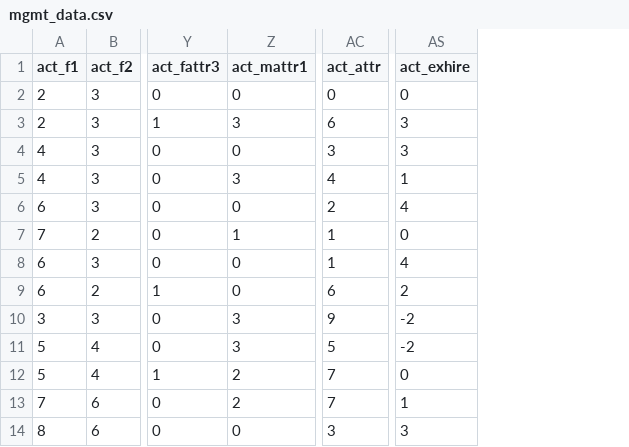
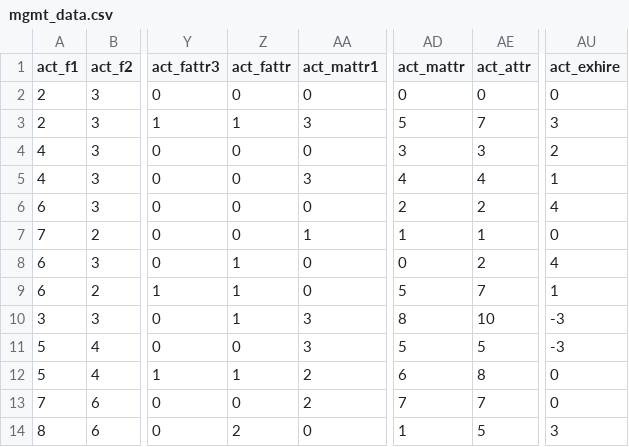
Before and after one commit to university-gender-evolution/pyugend2, a CSV file: pyugend2/mgmt_data.csv, drawn as a sheet; only a part is shown, gaps mark what is left out; addresses are those after the commit; the diff names each change by its address in the sheet, - before the commit and + after, or states it on an @@ line.

Commit message:
added abcDepartmentData.py to git repo.

```diff
--- a/pyugend2/mgmt_data.csv
+++ b/pyugend2/mgmt_data.csv
+column Z (act_fattr), rows 2-14: 0 | 1 | 0 | 0 | 0 | 0 | 1 | 1 | 1 | 0 | 1 | 0 | 2
+column AD (act_mattr), rows 2-14: 0 | 5 | 3 | 4 | 2 | 1 | 0 | 5 | 8 | 5 | 6 | 7 | 1
-AE3 (act_attr): 6
+AE3 (act_attr): 7
-AU4 (act_exhire): 3
+AU4 (act_exhire): 2
-AE8 (act_attr): 1
+AE8 (act_attr): 2
-AE9 (act_attr): 6
+AE9 (act_attr): 7
-AU9 (act_exhire): 2
+AU9 (act_exhire): 1
-AE10 (act_attr): 9
+AE10 (act_attr): 10
-AU10:AU11 (act_exhire): -2
+AU10:AU11 (act_exhire): -3
-AE12 (act_attr): 7
+AE12 (act_attr): 8
-AU13 (act_exhire): 1
+AU13 (act_exhire): 0
-AE14 (act_attr): 3
+AE14 (act_attr): 5
```
Also changed, not shown: 2 other files.
